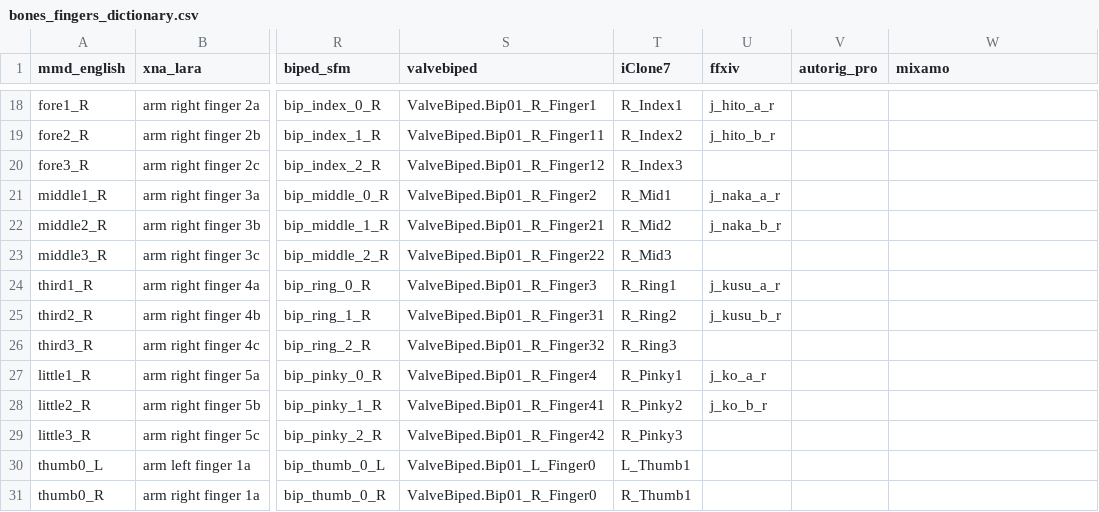
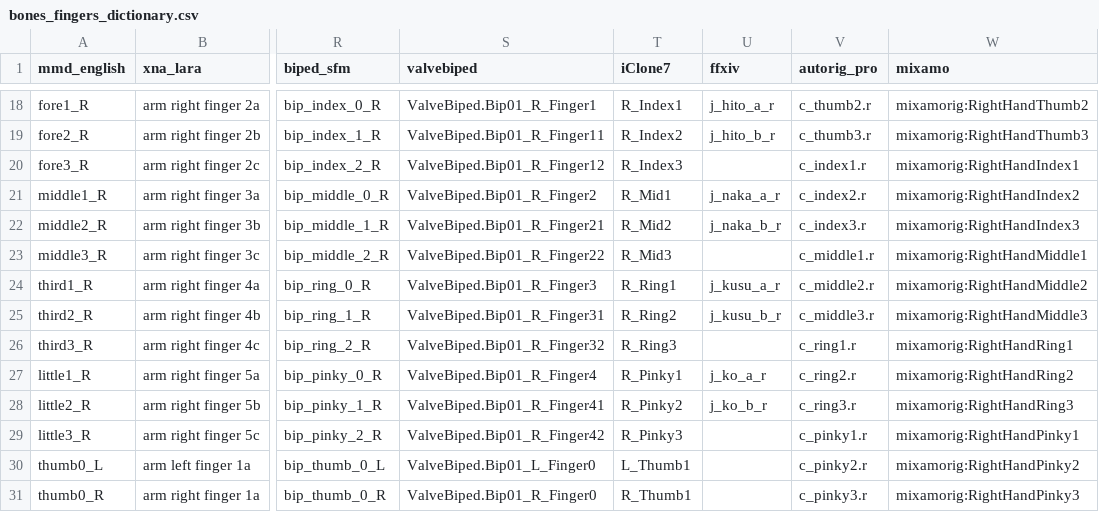
Before and after one commit to wikid24/ffxiv_mmd_tools_helper, a CSV file: ffxiv_mmd_tools_helper/data/bones_fingers_dictionary.csv, drawn as a sheet; only a part is shown, gaps mark what is left out; the diff covers the shown part only; the diff names each change by its address in the sheet, - before the commit and + after, or states it on an @@ line.

Commit message:
updated mixamo & autorig bones

```diff
--- a/ffxiv_mmd_tools_helper/data/bones_fingers_dictionary.csv
+++ b/ffxiv_mmd_tools_helper/data/bones_fingers_dictionary.csv
-V18 (autorig_pro): (empty)
+V18 (autorig_pro): c_thumb2.r
-W18 (mixamo): (empty)
+W18 (mixamo): mixamorig:RightHandThumb2
-V19 (autorig_pro): (empty)
+V19 (autorig_pro): c_thumb3.r
-W19 (mixamo): (empty)
+W19 (mixamo): mixamorig:RightHandThumb3
-V20 (autorig_pro): (empty)
+V20 (autorig_pro): c_index1.r
-W20 (mixamo): (empty)
+W20 (mixamo): mixamorig:RightHandIndex1
-V21 (autorig_pro): (empty)
+V21 (autorig_pro): c_index2.r
-W21 (mixamo): (empty)
+W21 (mixamo): mixamorig:RightHandIndex2
-V22 (autorig_pro): (empty)
+V22 (autorig_pro): c_index3.r
-W22 (mixamo): (empty)
+W22 (mixamo): mixamorig:RightHandIndex3
-V23 (autorig_pro): (empty)
+V23 (autorig_pro): c_middle1.r
-W23 (mixamo): (empty)
+W23 (mixamo): mixamorig:RightHandMiddle1
-V24 (autorig_pro): (empty)
+V24 (autorig_pro): c_middle2.r
-W24 (mixamo): (empty)
+W24 (mixamo): mixamorig:RightHandMiddle2
-V25 (autorig_pro): (empty)
+V25 (autorig_pro): c_middle3.r
-W25 (mixamo): (empty)
+W25 (mixamo): mixamorig:RightHandMiddle3
-V26 (autorig_pro): (empty)
+V26 (autorig_pro): c_ring1.r
-W26 (mixamo): (empty)
+W26 (mixamo): mixamorig:RightHandRing1
-V27 (autorig_pro): (empty)
+V27 (autorig_pro): c_ring2.r
-W27 (mixamo): (empty)
+W27 (mixamo): mixamorig:RightHandRing2
-V28 (autorig_pro): (empty)
+V28 (autorig_pro): c_ring3.r
-W28 (mixamo): (empty)
+W28 (mixamo): mixamorig:RightHandRing3
-V29 (autorig_pro): (empty)
+V29 (autorig_pro): c_pinky1.r
-W29 (mixamo): (empty)
+W29 (mixamo): mixamorig:RightHandPinky1
-V30 (autorig_pro): (empty)
+V30 (autorig_pro): c_pinky2.r
-W30 (mixamo): (empty)
+W30 (mixamo): mixamorig:RightHandPinky2
-V31 (autorig_pro): (empty)
+V31 (autorig_pro): c_pinky3.r
-W31 (mixamo): (empty)
+W31 (mixamo): mixamorig:RightHandPinky3
```
Also changed, not shown: 32 edited cells elsewhere in this file, ffxiv_mmd_tools_helper/data/bones_dictionary.csv.
